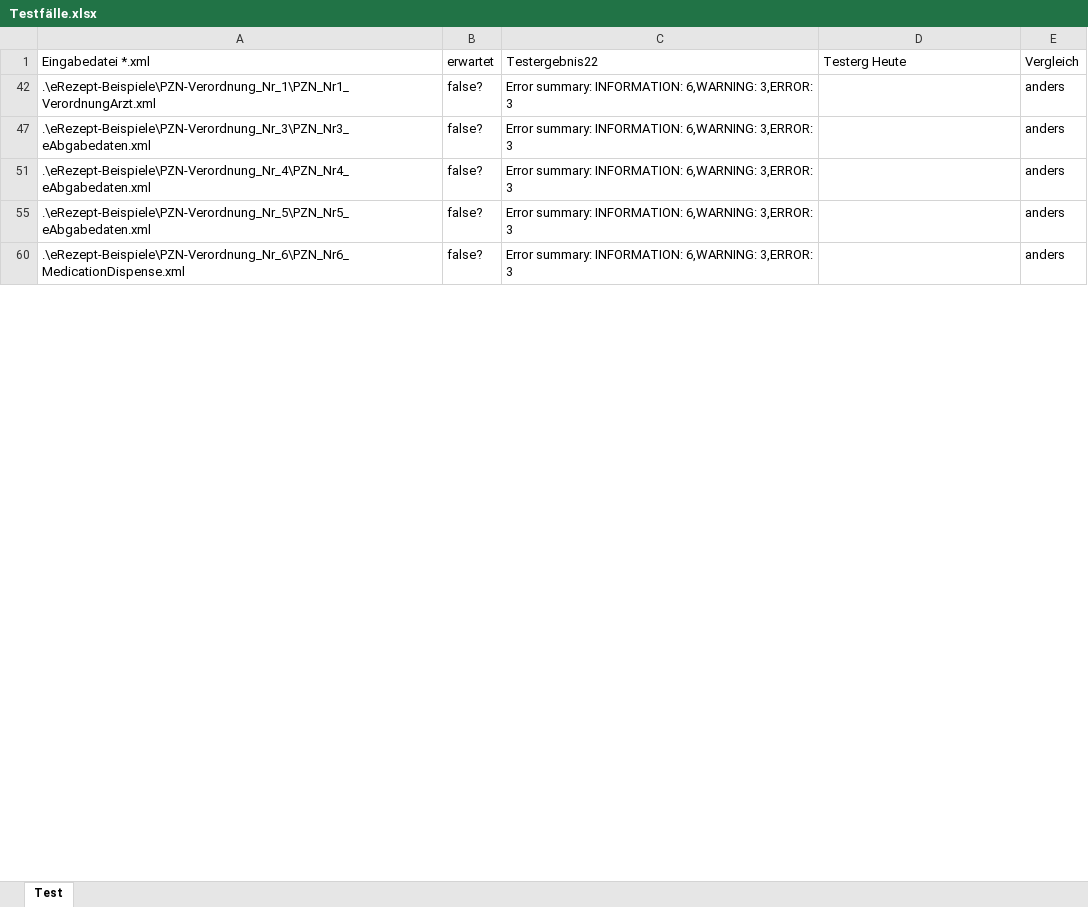
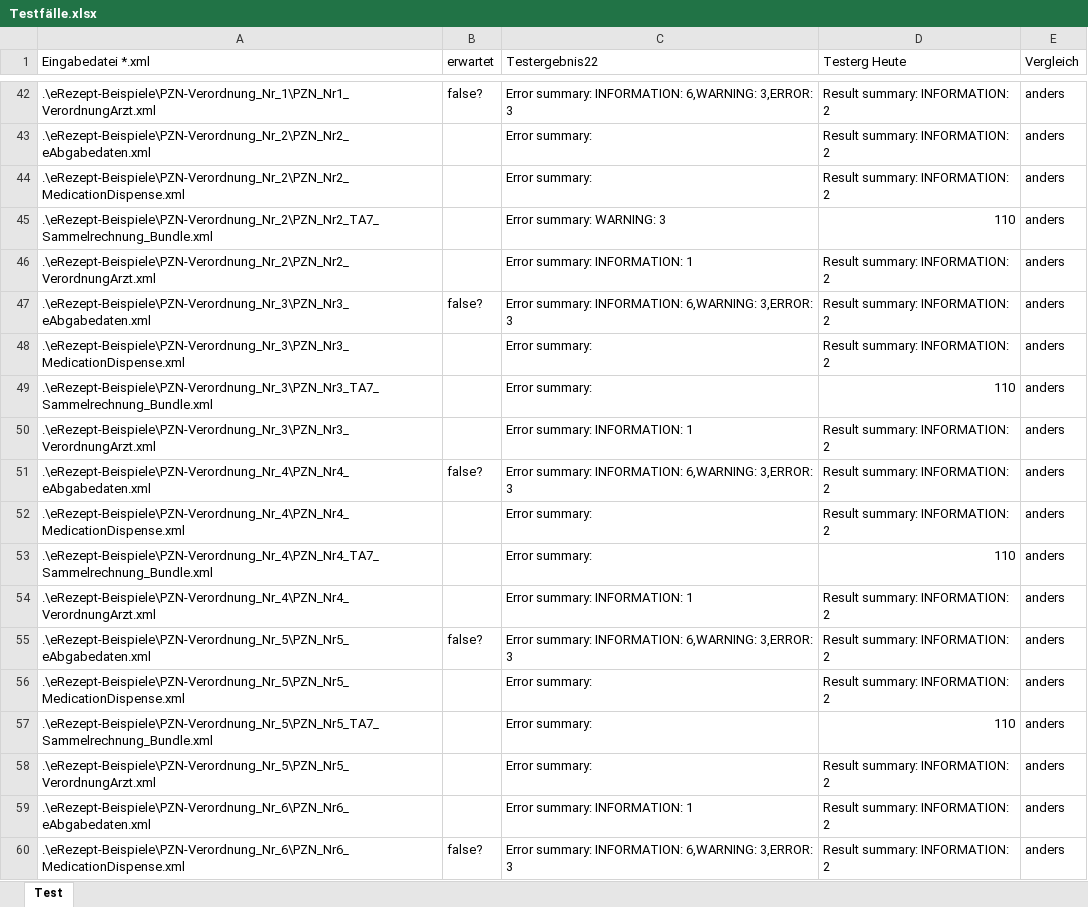
Before and after one commit to magrimuc/HAPI-fhir-validator-Testsuite-, an Excel workbook: Testfälle.xlsx, sheet Test, drawn as a sheet; only a part is shown, gaps mark what is left out; values as stored, in another font and other column widths than the file's, no borders; table styles not drawn; the diff covers the shown part only; the diff names each change by its address in the sheet, - before the commit and + after, or states it on an @@ line.

Commit message:
schönere vergleicihbare Zellen 2 Testergebenisse (an sihc gleich) sehen aber unterschiedlich aus

```diff
--- a/Testfälle.xlsx (sheet Test)
+++ b/Testfälle.xlsx (sheet Test)
-D42 (Testerg Heute): (empty)
+D42 (Testerg Heute): Result summary: INFORMATION: 2
+row 43: .\eRezept-Beispiele\PZN-Verordnung_Nr_2\PZN_Nr2_eAbgabedaten.xml |  | Error summary: | Result summary: INFORMATION: 2 | anders
+row 44: .\eRezept-Beispiele\PZN-Verordnung_Nr_2\PZN_Nr2_MedicationDispense.xml |  | Error summary: | Result summary: INFORMATION: 2 | anders
+row 45: .\eRezept-Beispiele\PZN-Verordnung_Nr_2\PZN_Nr2_TA7_Sammelrechnung_Bundle.xml |  | Error summary: WARNING: 3 | 110 | anders
+row 46: .\eRezept-Beispiele\PZN-Verordnung_Nr_2\PZN_Nr2_VerordnungArzt.xml |  | Error summary: INFORMATION: 1 | Result summary: INFORMATION: 2 | anders
-D47 (Testerg Heute): (empty)
+D47 (Testerg Heute): Result summary: INFORMATION: 2
+row 48: .\eRezept-Beispiele\PZN-Verordnung_Nr_3\PZN_Nr3_MedicationDispense.xml |  | Error summary: | Result summary: INFORMATION: 2 | anders
+row 49: .\eRezept-Beispiele\PZN-Verordnung_Nr_3\PZN_Nr3_TA7_Sammelrechnung_Bundle.xml |  | Error summary: | 110 | anders
+row 50: .\eRezept-Beispiele\PZN-Verordnung_Nr_3\PZN_Nr3_VerordnungArzt.xml |  | Error summary: INFORMATION: 1 | Result summary: INFORMATION: 2 | anders
-D51 (Testerg Heute): (empty)
+D51 (Testerg Heute): Result summary: INFORMATION: 2
+row 52: .\eRezept-Beispiele\PZN-Verordnung_Nr_4\PZN_Nr4_MedicationDispense.xml |  | Error summary: | Result summary: INFORMATION: 2 | anders
+row 53: .\eRezept-Beispiele\PZN-Verordnung_Nr_4\PZN_Nr4_TA7_Sammelrechnung_Bundle.xml |  | Error summary: | 110 | anders
+row 54: .\eRezept-Beispiele\PZN-Verordnung_Nr_4\PZN_Nr4_VerordnungArzt.xml |  | Error summary: INFORMATION: 1 | Result summary: INFORMATION: 2 | anders
-D55 (Testerg Heute): (empty)
+D55 (Testerg Heute): Result summary: INFORMATION: 2
+row 56: .\eRezept-Beispiele\PZN-Verordnung_Nr_5\PZN_Nr5_MedicationDispense.xml |  | Error summary: | Result summary: INFORMATION: 2 | anders
+row 57: .\eRezept-Beispiele\PZN-Verordnung_Nr_5\PZN_Nr5_TA7_Sammelrechnung_Bundle.xml |  | Error summary: | 110 | anders
+row 58: .\eRezept-Beispiele\PZN-Verordnung_Nr_5\PZN_Nr5_VerordnungArzt.xml |  | Error summary: | Result summary: INFORMATION: 2 | anders
+row 59: .\eRezept-Beispiele\PZN-Verordnung_Nr_6\PZN_Nr6_eAbgabedaten.xml |  | Error summary: INFORMATION: 1 | Result summary: INFORMATION: 2 | anders
-D60 (Testerg Heute): (empty)
+D60 (Testerg Heute): Result summary: INFORMATION: 2
```
Also changed, not shown: 143 added rows and 6 edited cells elsewhere in this sheet.
